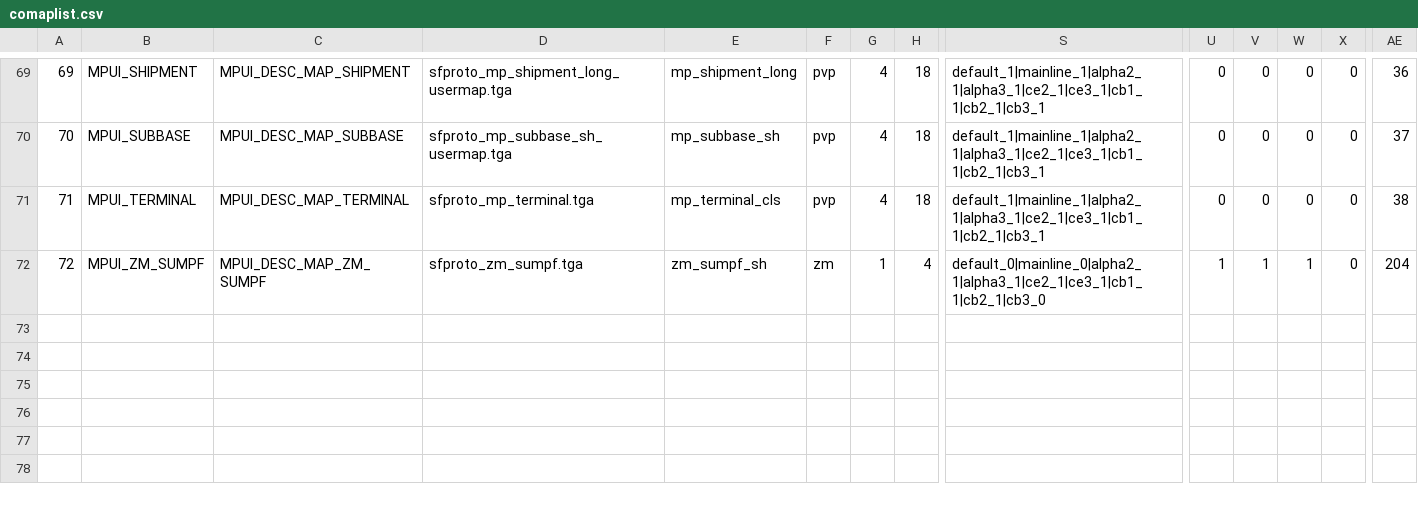
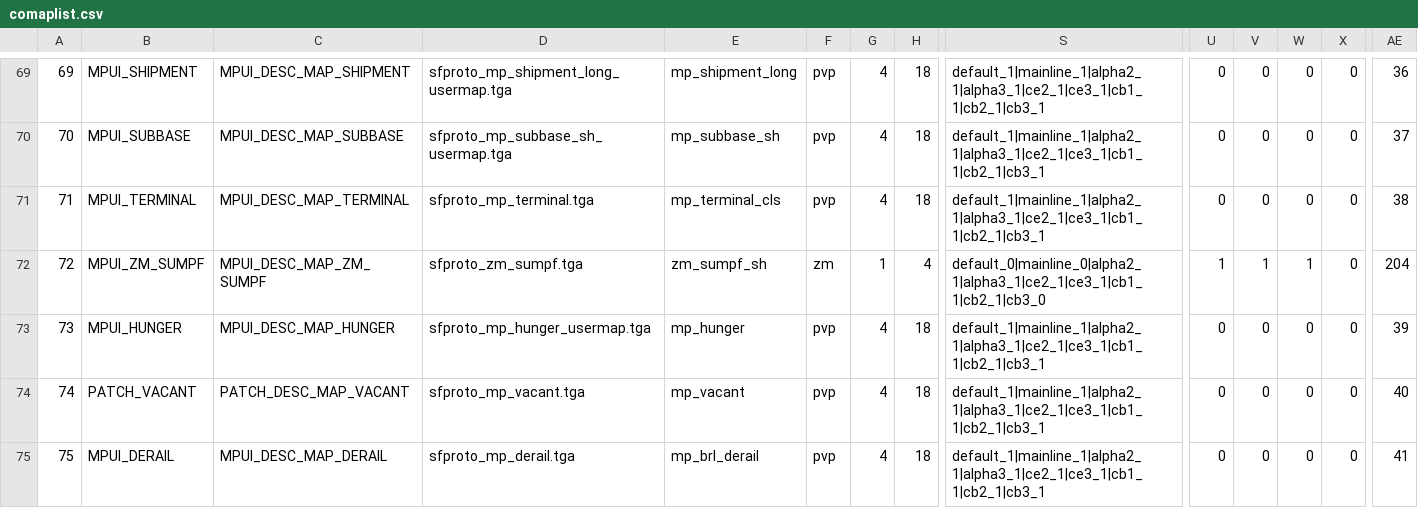
Before and after one commit to nucleur16/cod-offline-1.1.1.13, a CSV file: zones/usermaps_patch/stringtable/mp/comaplist.csv, drawn as a sheet; only a part is shown, gaps mark what is left out; rows hold the shown columns only; the diff names each change by its address in the sheet, - before the commit and + after, or states it on an @@ line.

```diff
--- a/zones/usermaps_patch/stringtable/mp/comaplist.csv
+++ b/zones/usermaps_patch/stringtable/mp/comaplist.csv
+row 73: 73 | MPUI_HUNGER | MPUI_DESC_MAP_HUNGER | sfproto_mp_hunger_usermap.tga | mp_hunger | pvp | 4 | 18 | default_1|mainline_1|alpha2_1|alpha3_1|ce2_1|ce3_1|cb1_1|cb2_1|cb3_1 | 0 | 0 | 0 | 0 | 39
+row 74: 74 | PATCH_VACANT | PATCH_DESC_MAP_VACANT | sfproto_mp_vacant.tga | mp_vacant | pvp | 4 | 18 | default_1|mainline_1|alpha2_1|alpha3_1|ce2_1|ce3_1|cb1_1|cb2_1|cb3_1 | 0 | 0 | 0 | 0 | 40
+row 75: 75 | MPUI_DERAIL | MPUI_DESC_MAP_DERAIL | sfproto_mp_derail.tga | mp_brl_derail | pvp | 4 | 18 | default_1|mainline_1|alpha2_1|alpha3_1|ce2_1|ce3_1|cb1_1|cb2_1|cb3_1 | 0 | 0 | 0 | 0 | 41
```
Also changed, not shown: zone_source/usermaps_patch.csv, zone_source/usermaps_ui_mp.csv, 4 other files.
